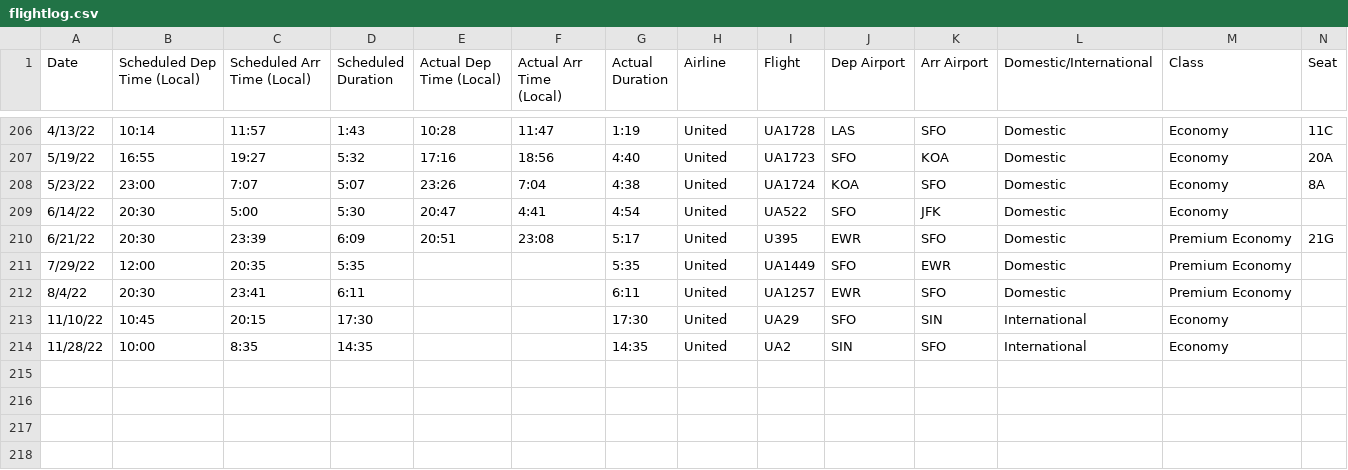
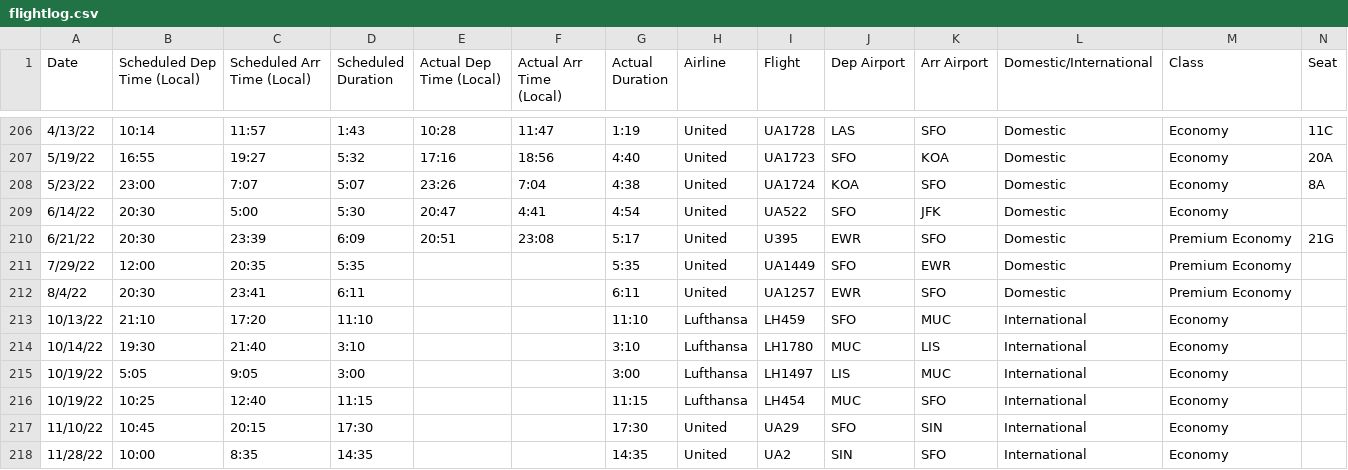
Before and after one commit to picrazy2/picrazy2.github.io, a CSV file: flightlog/flightlog.csv, drawn as a sheet; only a part is shown, gaps mark what is left out; rows hold the shown columns only; the diff names each change by its address in the sheet, - before the commit and + after, or states it on an @@ line.

```diff
--- a/flightlog/flightlog.csv
+++ b/flightlog/flightlog.csv
+row 213: 10/13/22 | 21:10 | 17:20 | 11:10 |  |  | 11:10 | Lufthansa | LH459 | SFO | MUC | International | Economy
+row 214: 10/14/22 | 19:30 | 21:40 | 3:10 |  |  | 3:10 | Lufthansa | LH1780 | MUC | LIS | International | Economy
+row 215: 10/19/22 | 5:05 | 9:05 | 3:00 |  |  | 3:00 | Lufthansa | LH1497 | LIS | MUC | International | Economy
+row 216: 10/19/22 | 10:25 | 12:40 | 11:15 |  |  | 11:15 | Lufthansa | LH454 | MUC | SFO | International | Economy
```
Also changed, not shown: 14 other files.
